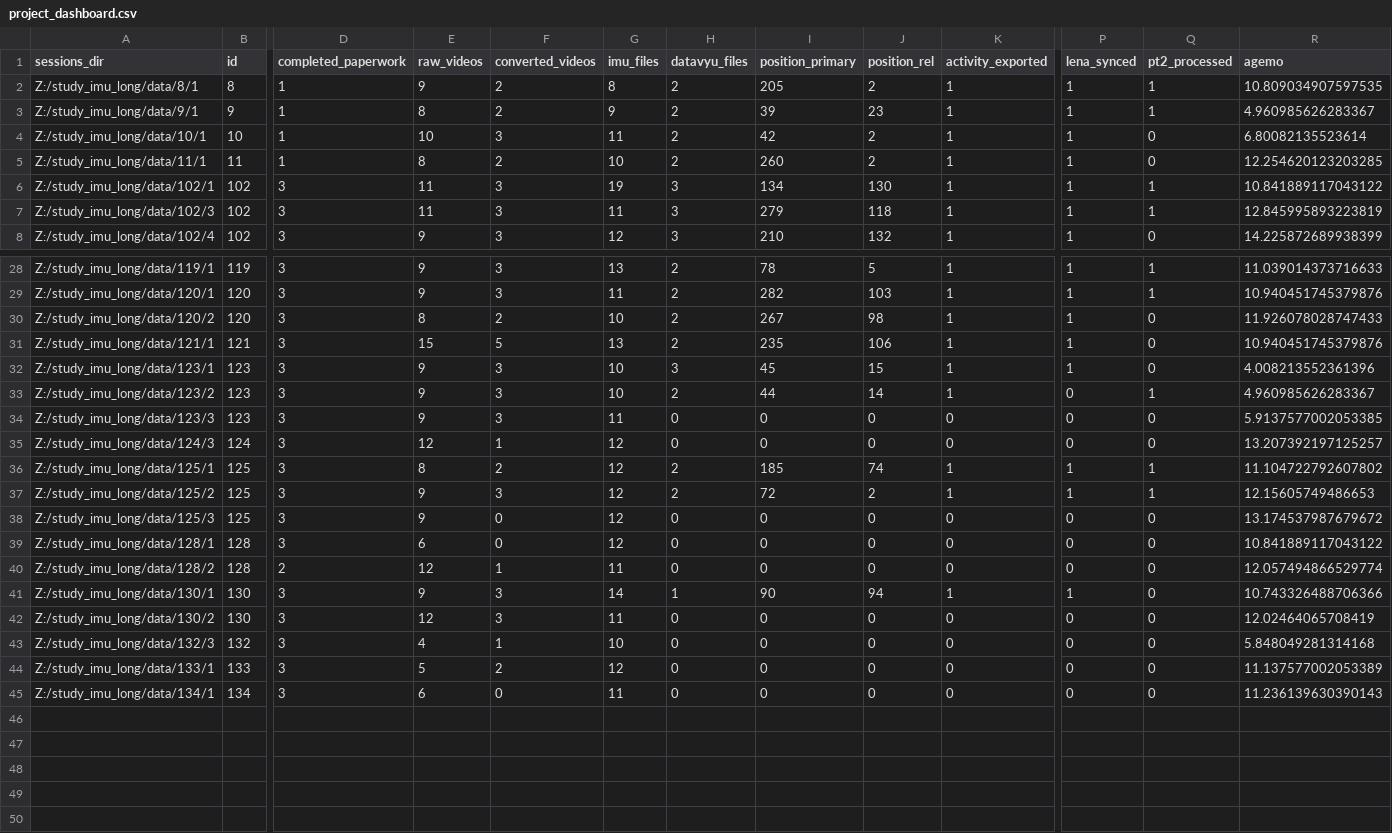
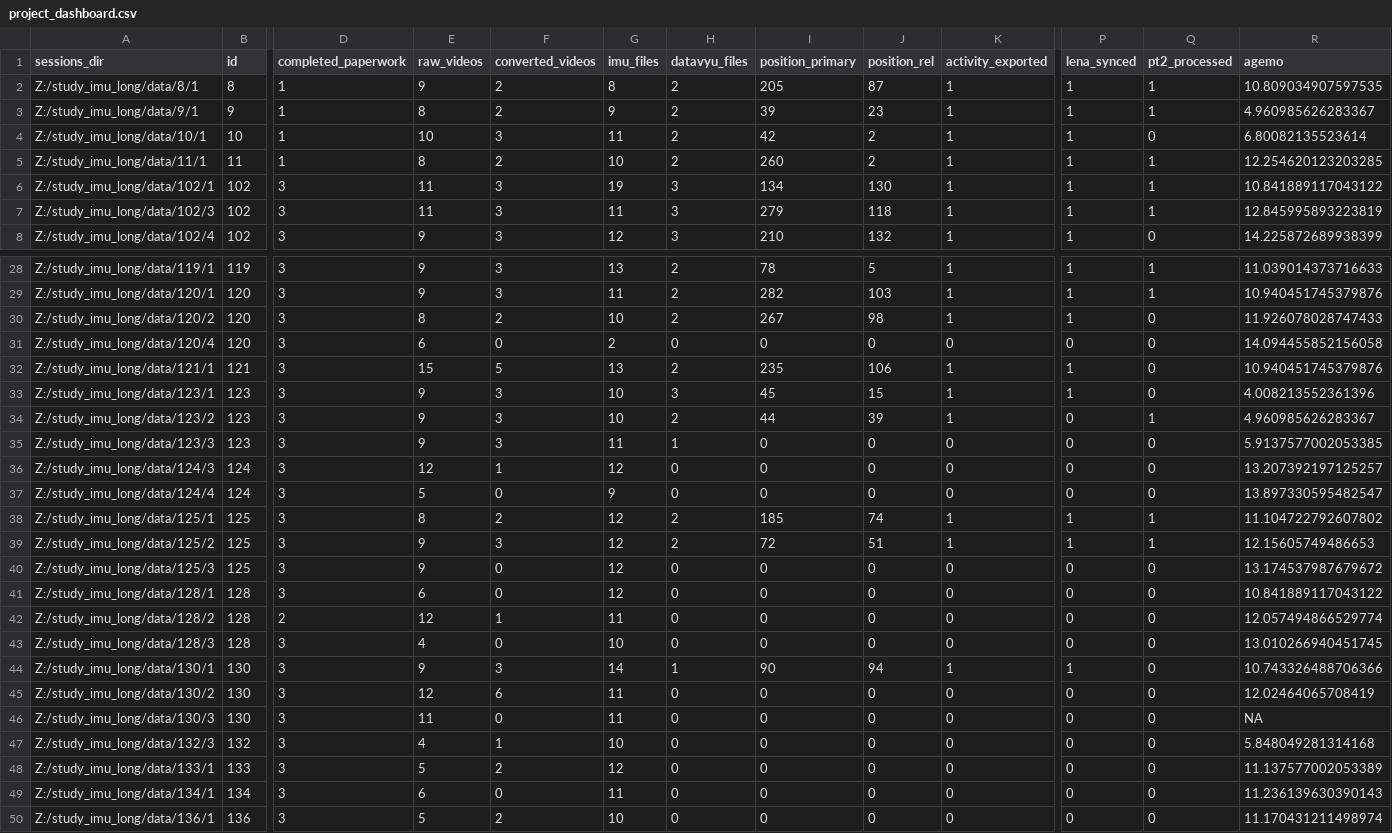
Before and after one commit to JohnFranchak/imu_long, a CSV file: project_status/project_dashboard.csv, drawn as a sheet; only a part is shown, gaps mark what is left out; addresses are those after the commit; rows hold the shown columns only; the diff names each change by its address in the sheet, - before the commit and + after, or states it on an @@ line.

Commit message:
dashboard

```diff
--- a/project_status/project_dashboard.csv
+++ b/project_status/project_dashboard.csv
-J2 (position_rel): 2
+J2 (position_rel): 87
-Q5 (pt2_processed): 0
+Q5 (pt2_processed): 1
+row 31: Z:/study_imu_long/data/120/4 | 120 | 3 | 6 | 0 | 2 | 0 | 0 | 0 | 0 | 0 | 0 | 14.094455852156058
-J34 (position_rel): 14
+J34 (position_rel): 39
-H35 (datavyu_files): 0
+H35 (datavyu_files): 1
+row 37: Z:/study_imu_long/data/124/4 | 124 | 3 | 5 | 0 | 9 | 0 | 0 | 0 | 0 | 0 | 0 | 13.897330595482547
-J39 (position_rel): 2
+J39 (position_rel): 51
+row 43: Z:/study_imu_long/data/128/3 | 128 | 3 | 4 | 0 | 10 | 0 | 0 | 0 | 0 | 0 | 0 | 13.010266940451745
-F45 (converted_videos): 3
+F45 (converted_videos): 6
+row 46: Z:/study_imu_long/data/130/3 | 130 | 3 | 11 | 0 | 11 | 0 | 0 | 0 | 0 | 0 | 0 | NA
+row 50: Z:/study_imu_long/data/136/1 | 136 | 3 | 5 | 2 | 10 | 0 | 0 | 0 | 0 | 0 | 0 | 11.170431211498974
```
Also changed, not shown: 1 other file.
